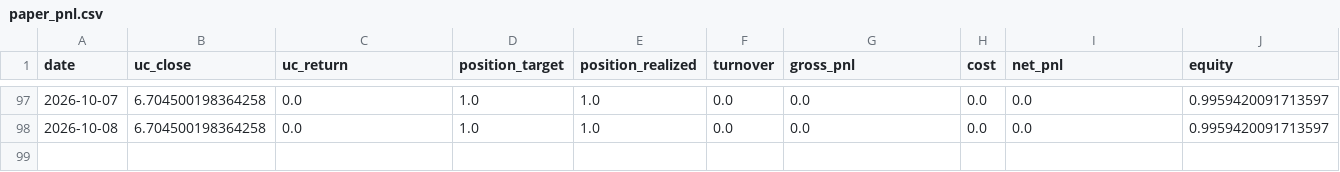
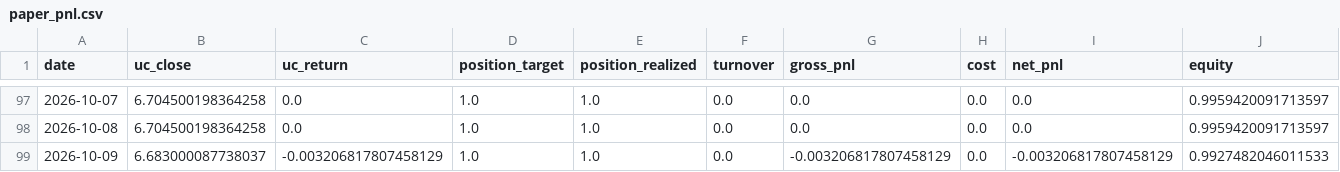
Before and after one commit to Allanli1011/uc-trading, a CSV file: signals/paper_pnl.csv, drawn as a sheet; only a part is shown, gaps mark what is left out.

```diff
--- a/signals/paper_pnl.csv
+++ b/signals/paper_pnl.csv
@@ -98 +98,2 @@ date,uc_close,uc_return,position_target,position_realized,turnover,gross_pnl,cos
 2026-10-08,6.704500198364258,0.0,1.0,1.0,0.0,0.0,0.0,0.0,0.9959420091713597
+2026-10-09,6.683000087738037,-0.003206817807458129,1.0,1.0,0.0,-0.003206817807458129,0.0,-0.003206817807458129,0.9927482046011533
```
Also changed, not shown: signals/history.csv, 4 other files.
